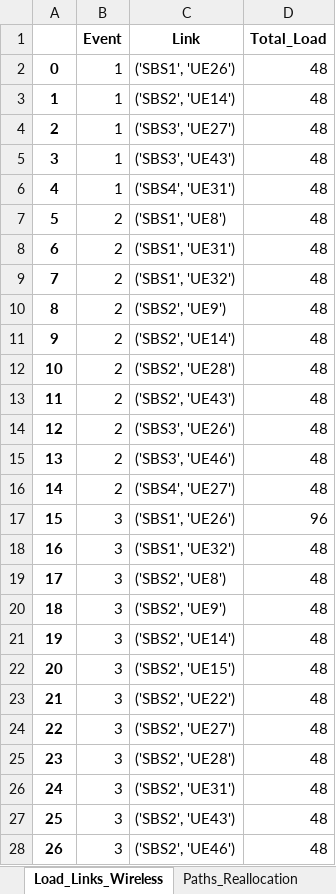
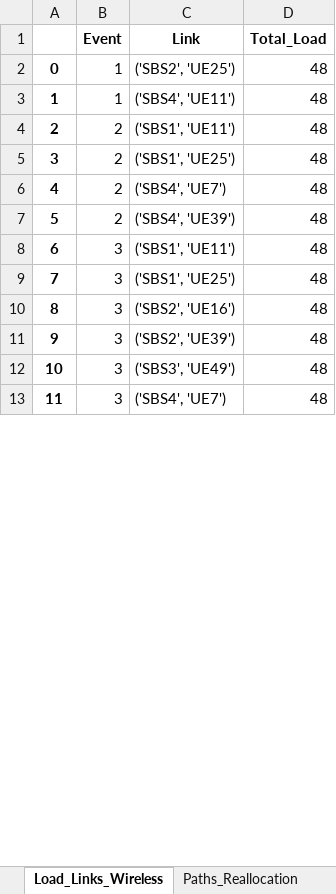
Before and after one commit to marischatten/modeling, an Excel workbook: ModelingV0/output/data/instance_10.xlsx, sheet Load_Links_Wireless, drawn as a sheet; only a part is shown; values as stored, in another font and other column widths than the file's, no borders; removed rows and columns are numbered as before the commit, all else as after; the diff covers the shown part only; the diff names each change by its address in the sheet, - before the commit and + after, or states it on an @@ line.

```diff
--- a/ModelingV0/output/data/instance_10.xlsx (sheet Load_Links_Wireless)
+++ b/ModelingV0/output/data/instance_10.xlsx (sheet Load_Links_Wireless)
-C2 (Link): ('SBS1', 'UE26')
+C2 (Link): ('SBS2', 'UE25')
-C3 (Link): ('SBS2', 'UE14')
+C3 (Link): ('SBS4', 'UE11')
-row 4: 2 | 1 | ('SBS3', 'UE27') | 48
-row 5: 3 | 1 | ('SBS3', 'UE43') | 48
-row 6: 4 | 1 | ('SBS4', 'UE31') | 48
-row 7: 5 | 2 | ('SBS1', 'UE8') | 48
@@ column A renumbered between rows 4 and 99 @@
-C4 (Link): ('SBS1', 'UE31')
+C4 (Link): ('SBS1', 'UE11')
-C5 (Link): ('SBS1', 'UE32')
+C5 (Link): ('SBS1', 'UE25')
-row 10: 8 | 2 | ('SBS2', 'UE9') | 48
-C6 (Link): ('SBS2', 'UE14')
+C6 (Link): ('SBS4', 'UE7')
-row 12: 10 | 2 | ('SBS2', 'UE28') | 48
-C7 (Link): ('SBS2', 'UE43')
+C7 (Link): ('SBS4', 'UE39')
-row 14: 12 | 2 | ('SBS3', 'UE26') | 48
-row 15: 13 | 2 | ('SBS3', 'UE46') | 48
-row 16: 14 | 2 | ('SBS4', 'UE27') | 48
-row 17: 15 | 3 | ('SBS1', 'UE26') | 96
-C8 (Link): ('SBS1', 'UE32')
+C8 (Link): ('SBS1', 'UE11')
-row 19: 17 | 3 | ('SBS2', 'UE8') | 48
-row 20: 18 | 3 | ('SBS2', 'UE9') | 48
-row 21: 19 | 3 | ('SBS2', 'UE14') | 48
-C9 (Link): ('SBS2', 'UE15')
+C9 (Link): ('SBS1', 'UE25')
-C10 (Link): ('SBS2', 'UE22')
+C10 (Link): ('SBS2', 'UE16')
-row 24: 22 | 3 | ('SBS2', 'UE27') | 48
-row 25: 23 | 3 | ('SBS2', 'UE28') | 48
-C11 (Link): ('SBS2', 'UE31')
+C11 (Link): ('SBS2', 'UE39')
-C12 (Link): ('SBS2', 'UE43')
+C12 (Link): ('SBS3', 'UE49')
-C13 (Link): ('SBS2', 'UE46')
+C13 (Link): ('SBS4', 'UE7')
```
Also changed, not shown: 123 removed rows and 82 edited cells elsewhere in this sheet, sheet Requests, sheet RTT, sheet Delay, sheet Hosts_Reallocation, sheet Paths_Reallocation, sheet Load_Links_Optic, 7 more sheets, other sheet tabs, 36 other files.
